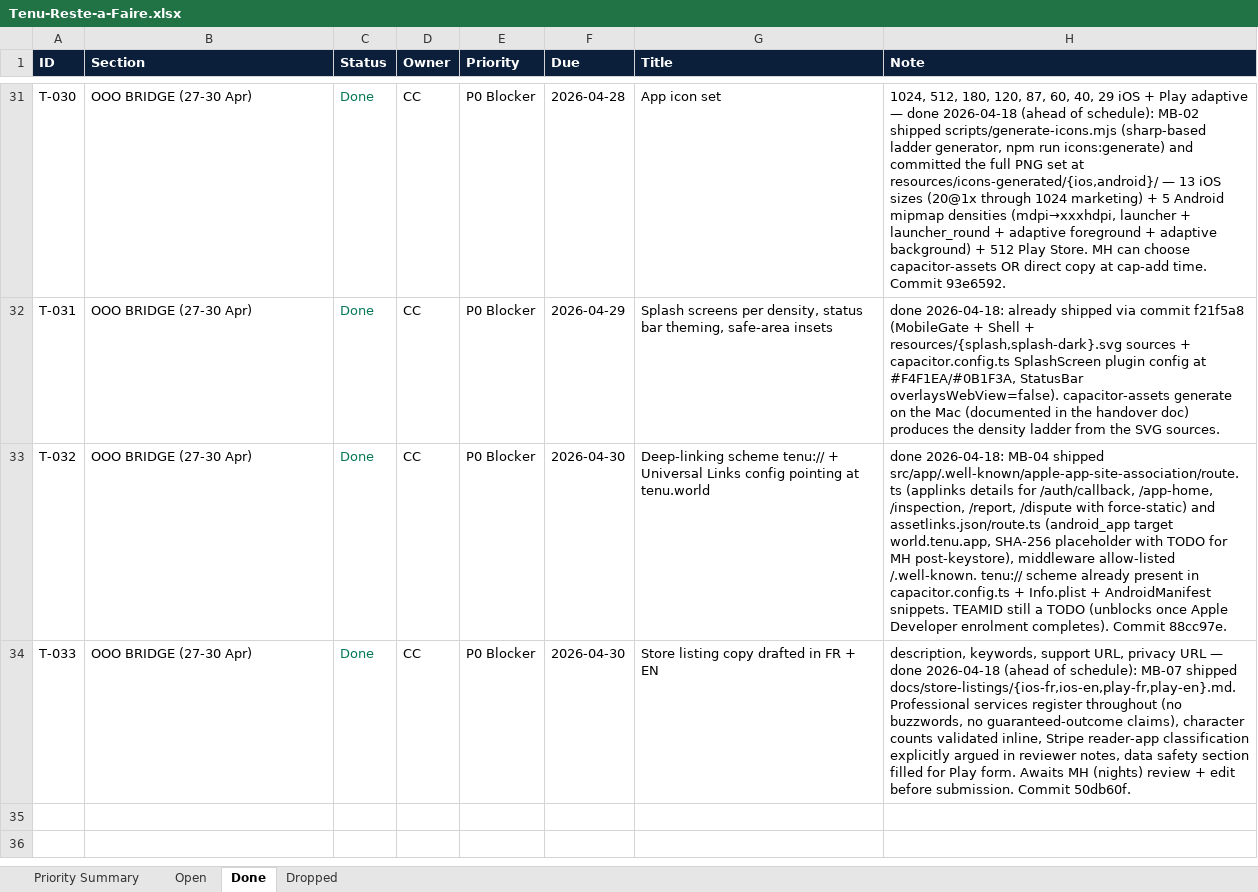
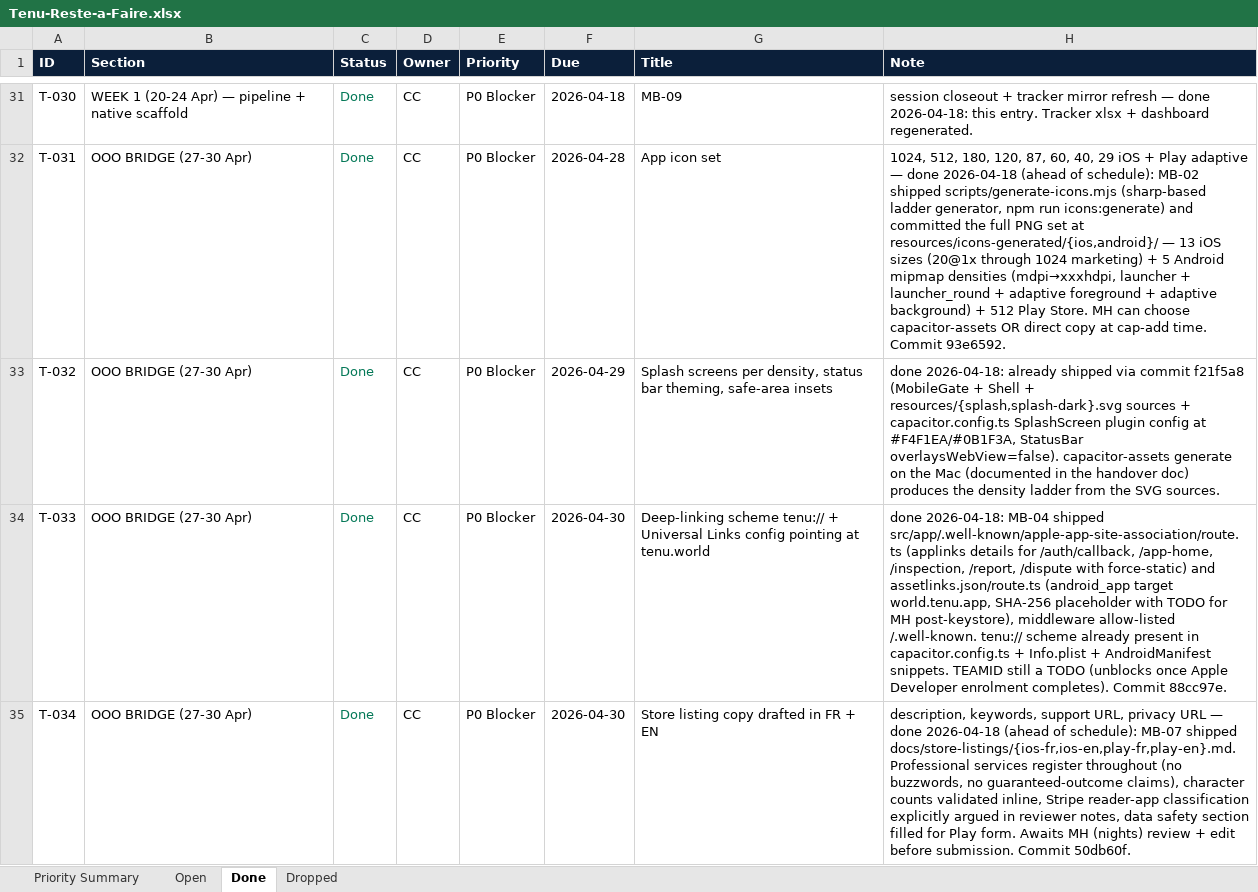
Before and after one commit to malikmubashir/tenu-world, an Excel workbook: Tenu-Reste-a-Faire.xlsx, sheet Done, drawn as a sheet; only a part is shown, gaps mark what is left out; values as stored, in another font and other column widths than the file's, no borders; the diff covers the shown part only; the diff names each change by its address in the sheet, - before the commit and + after, or states it on an @@ line.

```diff
--- a/Tenu-Reste-a-Faire.xlsx (sheet Done)
+++ b/Tenu-Reste-a-Faire.xlsx (sheet Done)
-B31 (Section): OOO BRIDGE (27-30 Apr)
+B31 (Section): WEEK 1 (20-24 Apr) — pipeline + native scaffold
-F31 (Due): 2026-04-28
+F31 (Due): 2026-04-18
-G31 (Title): App icon set
+G31 (Title): MB-09
-H31 (Note): 1024, 512, 180, 120, 87, 60, 40, 29 iOS + Play adaptive — done 2026-04-18 (ahead of schedule): MB-02 shipped scripts/generate-icons.mjs (sharp-based ladder generator, npm run icons:generate) and committed the full PNG set at resources/icons-generated/{ios,android}/ — 13 iOS sizes (20@1x through 1024 marketing) + 5 Android mipmap densities (mdpi→xxxhdpi, launcher + launcher_round + adaptive foreground + adaptive background) + 512 Play Store. MH can choose capacitor-assets OR direct copy at cap-add time. Commit 93e6592.
+H31 (Note): session closeout + tracker mirror refresh — done 2026-04-18: this entry. Tracker xlsx + dashboard regenerated.
-F32 (Due): 2026-04-29
+F32 (Due): 2026-04-28
-G32 (Title): Splash screens per density, status bar theming, safe-area insets
+G32 (Title): App icon set
-H32 (Note): done 2026-04-18: already shipped via commit f21f5a8 (MobileGate + Shell + resources/{splash,splash-dark}.svg sources + capacitor.config.ts SplashScreen plugin config at #F4F1EA/#0B1F3A, StatusBar overlaysWebView=false). capacitor-assets generate on the Mac (documented in the handover doc) produces the density ladder from the SVG sources.
+H32 (Note): 1024, 512, 180, 120, 87, 60, 40, 29 iOS + Play adaptive — done 2026-04-18 (ahead of schedule): MB-02 shipped scripts/generate-icons.mjs (sharp-based ladder generator, npm run icons:generate) and committed the full PNG set at resources/icons-generated/{ios,android}/ — 13 iOS sizes (20@1x through 1024 marketing) + 5 Android mipmap densities (mdpi→xxxhdpi, launcher + launcher_round + adaptive foreground + adaptive background) + 512 Play Store. MH can choose capacitor-assets OR direct copy at cap-add time. Commit 93e6592.
-F33 (Due): 2026-04-30
+F33 (Due): 2026-04-29
-G33 (Title): Deep-linking scheme tenu:// + Universal Links config pointing at tenu.world
+G33 (Title): Splash screens per density, status bar theming, safe-area insets
-H33 (Note): done 2026-04-18: MB-04 shipped src/app/.well-known/apple-app-site-association/route.ts (applinks details for /auth/callback, /app-home, /inspection, /report, /dispute with force-static) and assetlinks.json/route.ts (android_app target world.tenu.app, SHA-256 placeholder with TODO for MH post-keystore), middleware allow-listed /.well-known. tenu:// scheme already present in capacitor.config.ts + Info.plist + AndroidManifest snippets. TEAMID still a TODO (unblocks once Apple Developer enrolment completes). Commit 88cc97e.
+H33 (Note): done 2026-04-18: already shipped via commit f21f5a8 (MobileGate + Shell + resources/{splash,splash-dark}.svg sources + capacitor.config.ts SplashScreen plugin config at #F4F1EA/#0B1F3A, StatusBar overlaysWebView=false). capacitor-assets generate on the Mac (documented in the handover doc) produces the density ladder from the SVG sources.
-G34 (Title): Store listing copy drafted in FR + EN
+G34 (Title): Deep-linking scheme tenu:// + Universal Links config pointing at tenu.world
-H34 (Note): description, keywords, support URL, privacy URL — done 2026-04-18 (ahead of schedule): MB-07 shipped docs/store-listings/{ios-fr,ios-en,play-fr,play-en}.md. Professional services register throughout (no buzzwords, no guaranteed-outcome claims), character counts validated inline, Stripe reader-app classification explicitly argued in reviewer notes, data safety section filled for Play form. Awaits MH (nights) review + edit before submission. Commit 50db60f.
+H34 (Note): done 2026-04-18: MB-04 shipped src/app/.well-known/apple-app-site-association/route.ts (applinks details for /auth/callback, /app-home, /inspection, /report, /dispute with force-static) and assetlinks.json/route.ts (android_app target world.tenu.app, SHA-256 placeholder with TODO for MH post-keystore), middleware allow-listed /.well-known. tenu:// scheme already present in capacitor.config.ts + Info.plist + AndroidManifest snippets. TEAMID still a TODO (unblocks once Apple Developer enrolment completes). Commit 88cc97e.
+row 35: T-034 | OOO BRIDGE (27-30 Apr) | Done | CC | P0 Blocker | 2026-04-30 | Store listing copy drafted in FR + EN | description, keywords, support URL, privacy URL — done 2026-04-18 (ahead of schedule): MB-07 shipped docs/store-listings/{ios-fr,ios-en,play-fr,play-en}.md. Professional services register throughout (no buzzwords, no guaranteed-outcome claims), character counts validated inline, Stripe reader-app classification explicitly argued in reviewer notes, data safety section filled for Play form. Awaits MH (nights) review + edit before submission. Commit 50db60f.
```
Also changed, not shown: 31 edited cells elsewhere in this sheet, sheet Open, sheet Priority Summary, 2 other files.
